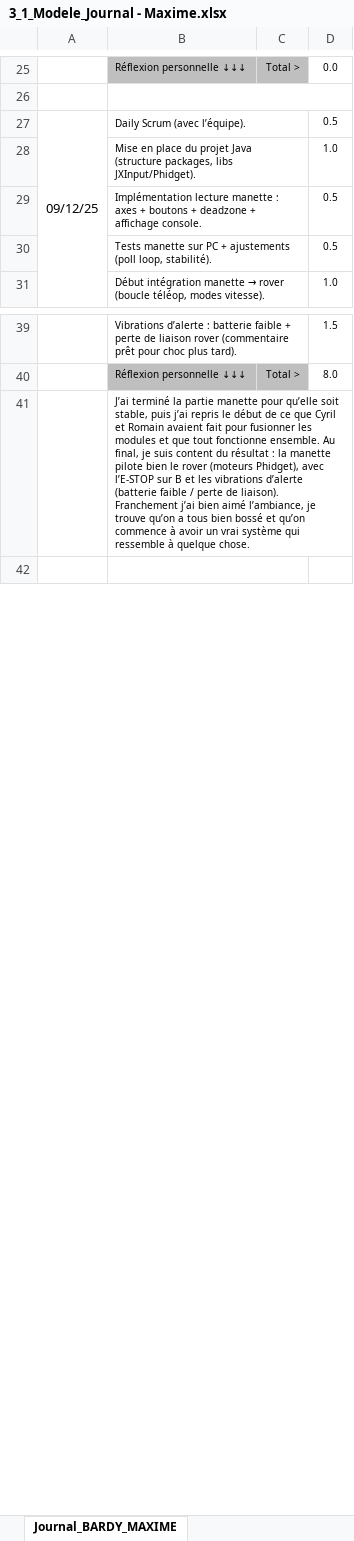
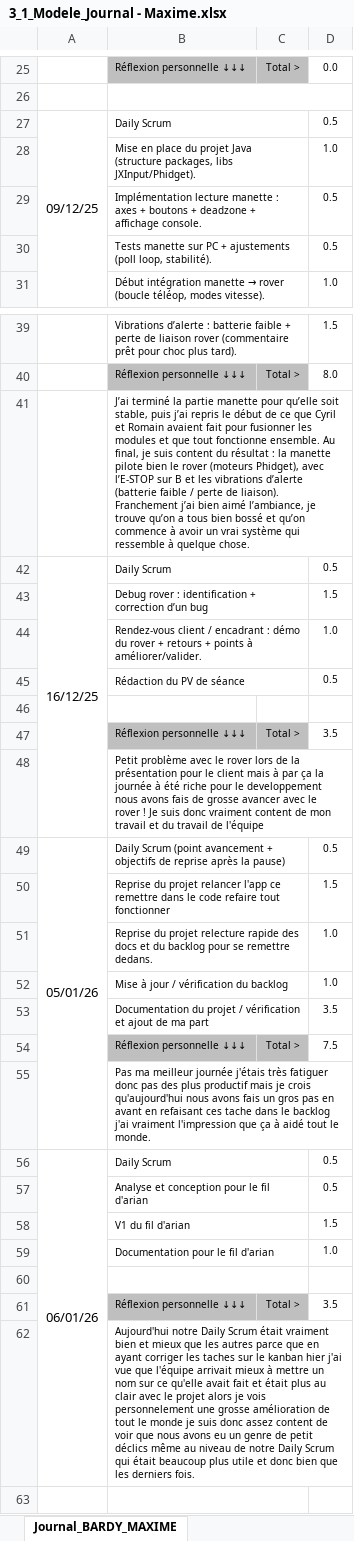
Before and after one commit to bardy-maxime-emf/Explorations-de-galeries-speleologiques, an Excel workbook: documentation/3_1_Modele_Journal - Maxime.xlsx, sheet Journal_BARDY_MAXIME, drawn as a sheet; only a part is shown, gaps mark what is left out; values as stored, in another font and other column widths than the file's, no borders; conditional formats not drawn; the diff covers the shown part only; the diff names each change by its address in the sheet, - before the commit and + after, or states it on an @@ line.

Commit message:
Journal Maxime

```diff
--- a/documentation/3_1_Modele_Journal - Maxime.xlsx (sheet Journal_BARDY_MAXIME)
+++ b/documentation/3_1_Modele_Journal - Maxime.xlsx (sheet Journal_BARDY_MAXIME)
-B27: Daily Scrum (avec l’équipe).
+B27: Daily Scrum
+row 42: 16/12/25 | Daily Scrum |  | 0.5
+row 43:  | Debug rover : identification + correction d’un bug |  | 1.5
+row 44:  | Rendez-vous client / encadrant : démo du rover + retours + points à améliorer/valider. |  | 1.0
+row 45:  | Rédaction du PV de séance |  | 0.5
+row 46: (empty)
+row 47:  | Réflexion personnelle ↓↓↓ | Total > | 3.5
+row 48:  | Petit problème avec le rover lors de la présentation pour le client mais à par ça la journée à été riche pour le developpement nous avons fais de grosse avancer avec le rover ! Je suis donc vraiment content de mon travail et du travail de l'équipe
+row 49: 05/01/26 | Daily Scrum (point avancement + objectifs de reprise après la pause) |  | 0.5
+row 50:  | Reprise du projet relancer l'app ce remettre dans le code refaire tout fonctionner |  | 1.5
+row 51:  | Reprise du projet relecture rapide des docs et du backlog pour se remettre dedans. |  | 1.0
+row 52:  | Mise à jour / vérification du backlog |  | 1.0
+row 53:  | Documentation du projet / vérification et ajout de ma part |  | 3.5
+row 54:  | Réflexion personnelle ↓↓↓ | Total > | 7.5
+row 55:  | Pas ma meilleur journée j'étais très fatiguer donc pas des plus productif mais je crois qu'aujourd'hui nous avons fais un gros pas en avant en refaisant ces tache dans le backlog j'ai vraiment l'impression que ça à aidé tout le monde.
+row 56: 06/01/26 | Daily Scrum |  | 0.5
+row 57:  | Analyse et conception pour le fil d'arian |  | 0.5
+row 58:  | V1 du fil d'arian |  | 1.5
+row 59:  | Documentation pour le fil d'arian |  | 1.0
+row 60: (empty)
+row 61:  | Réflexion personnelle ↓↓↓ | Total > | 3.5
+row 62:  | Aujourd'hui notre Daily Scrum était vraiment bien et mieux que les autres parce que en ayant corriger les taches sur le kanban hier j'ai vue que l'équipe arrivait mieux à mettre un nom sur ce qu'elle avait fait et était plus au clair avec le projet alors je vois personnelement une grosse amélioration de tout le monde je suis donc assez content de voir que nous avons eu un genre de petit déclics même au niveau de notre Daily Scrum qui était beaucoup plus utile et donc bien que les derniers fois.
```
Also changed, not shown: 21 removed rows, 6 edited cells, cell formats and merged cells elsewhere in this sheet, formulas that keep their value.
